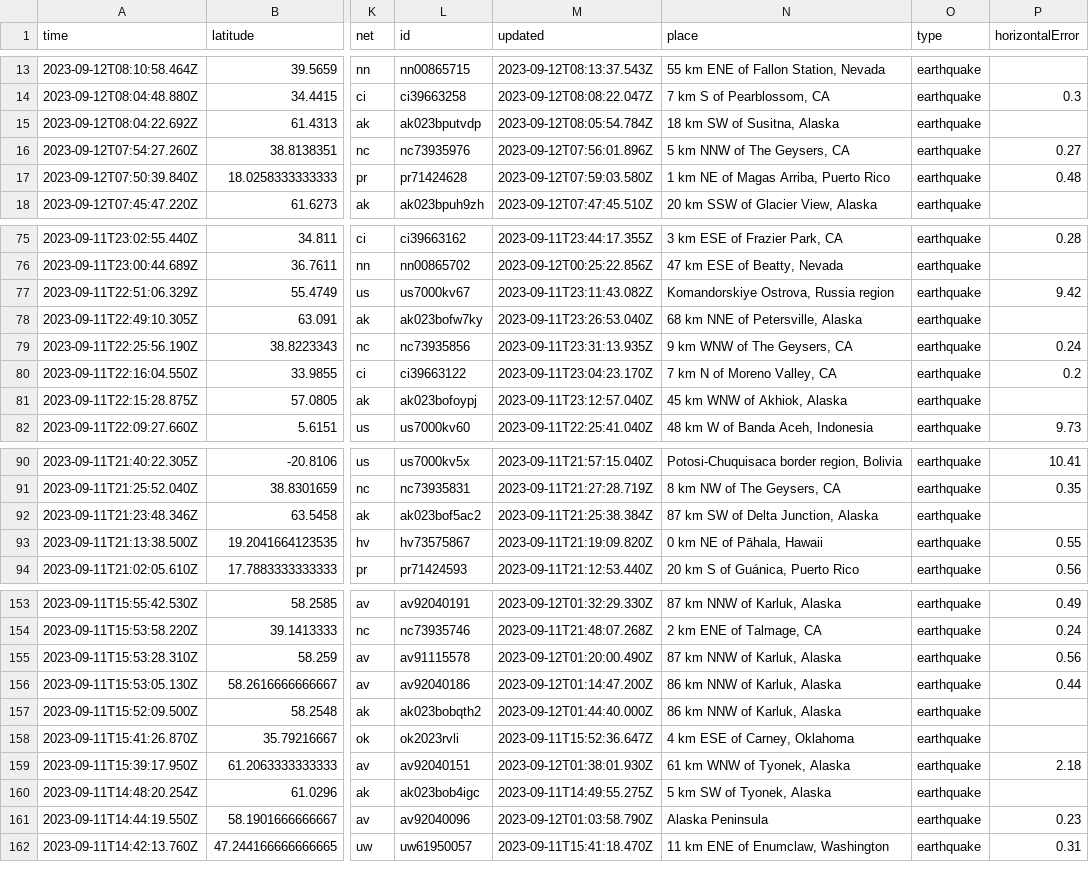
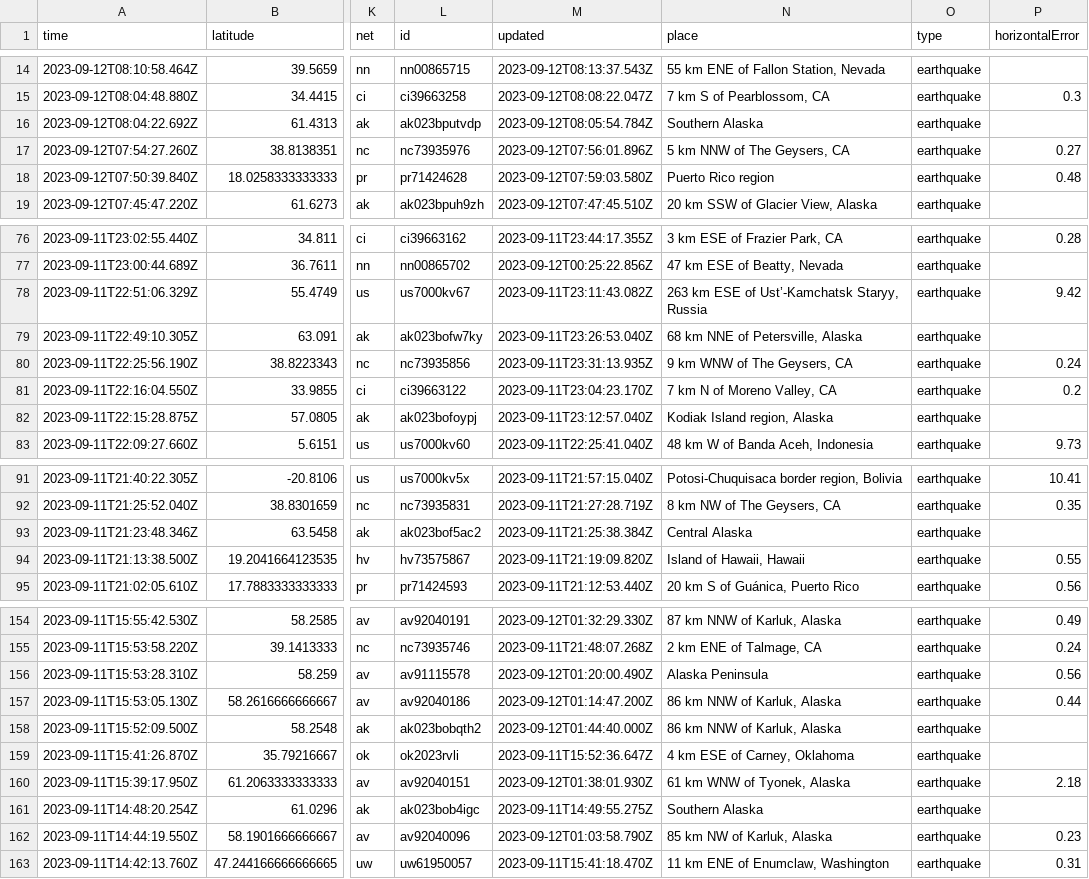
Before and after one commit to sabrinamochi/github-actions, a CSV file: usgs_current.csv, drawn as a sheet; only a part is shown, gaps mark what is left out; addresses are those after the commit; the diff covers the shown part only; the diff names each change by its address in the sheet, - before the commit and + after, or states it on an @@ line.

```diff
--- a/usgs_current.csv
+++ b/usgs_current.csv
-N16 (place): 18 km SW of Susitna, Alaska
+N16 (place): Southern Alaska
-N18 (place): 1 km NE of Magas Arriba, Puerto Rico
+N18 (place): Puerto Rico region
-N78 (place): Komandorskiye Ostrova, Russia region
+N78 (place): 263 km ESE of Ust’-Kamchatsk Staryy, Russia
-N82 (place): 45 km WNW of Akhiok, Alaska
+N82 (place): Kodiak Island region, Alaska
-N93 (place): 87 km SW of Delta Junction, Alaska
+N93 (place): Central Alaska
-N94 (place): 0 km NE of Pāhala, Hawaii
+N94 (place): Island of Hawaii, Hawaii
-N156 (place): 87 km NNW of Karluk, Alaska
+N156 (place): Alaska Peninsula
-N161 (place): 5 km SW of Tyonek, Alaska
+N161 (place): Southern Alaska
-N162 (place): Alaska Peninsula
+N162 (place): 85 km NW of Karluk, Alaska
```
Also changed, not shown: 1 added row and 23 edited cells elsewhere in this file.
